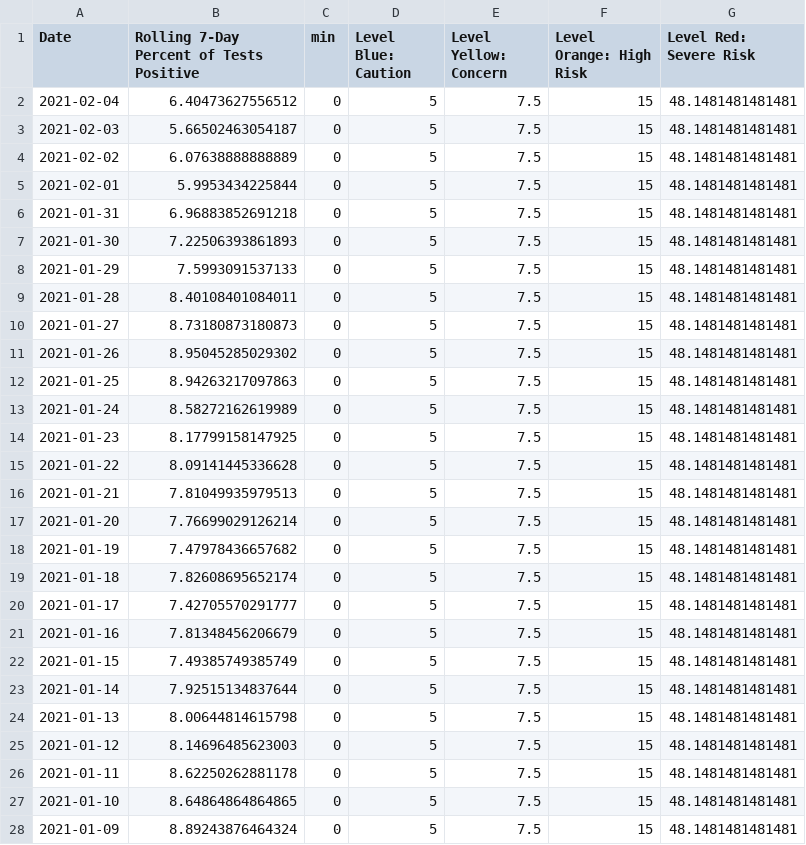
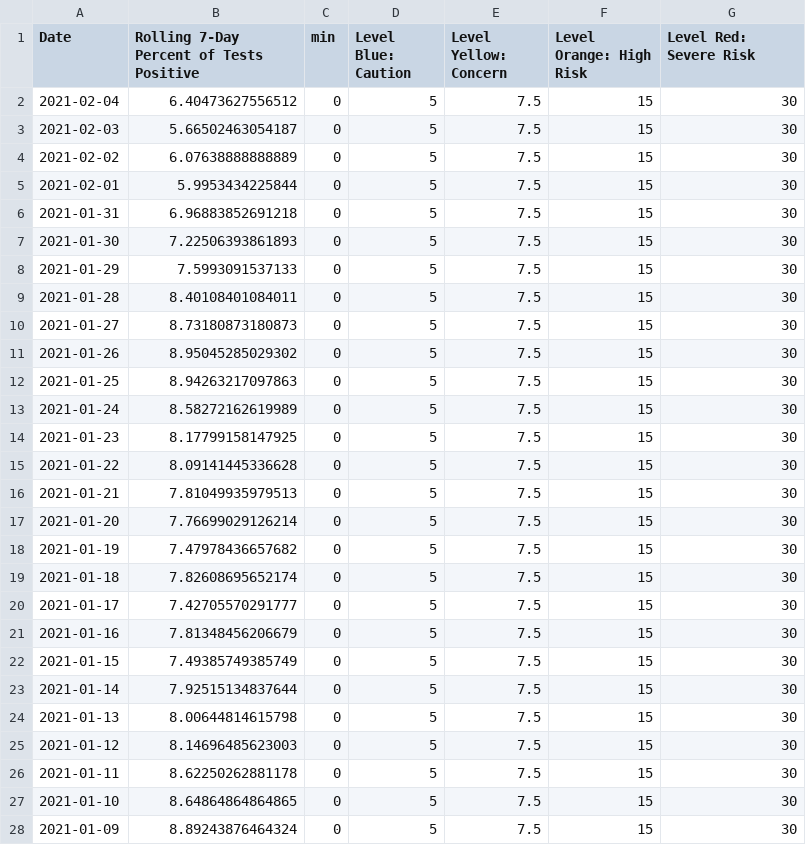
Before and after one commit to SCPHCovid19Data/scph_covid19, a CSV file: pon_pos_rate_8wk_eng.csv, drawn as a sheet; only a part is shown; the diff covers the shown part only.

```diff
--- a/pon_pos_rate_8wk_eng.csv
+++ b/pon_pos_rate_8wk_eng.csv
@@ -1,28 +1,28 @@
 "Date","Rolling 7-Day Percent of Tests Positive","min","Level Blue: Caution","Level Yellow: Concern","Level Orange: High Risk","Level Red: Severe Risk"
-2021-02-04,6.40473627556512,0,5,7.5,15,48.1481481481481
-2021-02-03,5.66502463054187,0,5,7.5,15,48.1481481481481
-2021-02-02,6.07638888888889,0,5,7.5,15,48.1481481481481
-2021-02-01,5.9953434225844,0,5,7.5,15,48.1481481481481
-2021-01-31,6.96883852691218,0,5,7.5,15,48.1481481481481
-2021-01-30,7.22506393861893,0,5,7.5,15,48.1481481481481
-2021-01-29,7.5993091537133,0,5,7.5,15,48.1481481481481
-2021-01-28,8.40108401084011,0,5,7.5,15,48.1481481481481
-2021-01-27,8.73180873180873,0,5,7.5,15,48.1481481481481
-2021-01-26,8.95045285029302,0,5,7.5,15,48.1481481481481
-2021-01-25,8.94263217097863,0,5,7.5,15,48.1481481481481
-2021-01-24,8.58272162619989,0,5,7.5,15,48.1481481481481
-2021-01-23,8.17799158147925,0,5,7.5,15,48.1481481481481
-2021-01-22,8.09141445336628,0,5,7.5,15,48.1481481481481
-2021-01-21,7.81049935979513,0,5,7.5,15,48.1481481481481
-2021-01-20,7.76699029126214,0,5,7.5,15,48.1481481481481
-2021-01-19,7.47978436657682,0,5,7.5,15,48.1481481481481
-2021-01-18,7.82608695652174,0,5,7.5,15,48.1481481481481
-2021-01-17,7.42705570291777,0,5,7.5,15,48.1481481481481
-2021-01-16,7.81348456206679,0,5,7.5,15,48.1481481481481
-2021-01-15,7.49385749385749,0,5,7.5,15,48.1481481481481
-2021-01-14,7.92515134837644,0,5,7.5,15,48.1481481481481
-2021-01-13,8.00644814615798,0,5,7.5,15,48.1481481481481
-2021-01-12,8.14696485623003,0,5,7.5,15,48.1481481481481
-2021-01-11,8.62250262881178,0,5,7.5,15,48.1481481481481
-2021-01-10,8.64864864864865,0,5,7.5,15,48.1481481481481
-2021-01-09,8.89243876464324,0,5,7.5,15,48.1481481481481
+2021-02-04,6.40473627556512,0,5,7.5,15,30
+2021-02-03,5.66502463054187,0,5,7.5,15,30
+2021-02-02,6.07638888888889,0,5,7.5,15,30
+2021-02-01,5.9953434225844,0,5,7.5,15,30
+2021-01-31,6.96883852691218,0,5,7.5,15,30
+2021-01-30,7.22506393861893,0,5,7.5,15,30
+2021-01-29,7.5993091537133,0,5,7.5,15,30
+2021-01-28,8.40108401084011,0,5,7.5,15,30
+2021-01-27,8.73180873180873,0,5,7.5,15,30
+2021-01-26,8.95045285029302,0,5,7.5,15,30
+2021-01-25,8.94263217097863,0,5,7.5,15,30
+2021-01-24,8.58272162619989,0,5,7.5,15,30
+2021-01-23,8.17799158147925,0,5,7.5,15,30
+2021-01-22,8.09141445336628,0,5,7.5,15,30
+2021-01-21,7.81049935979513,0,5,7.5,15,30
+2021-01-20,7.76699029126214,0,5,7.5,15,30
+2021-01-19,7.47978436657682,0,5,7.5,15,30
+2021-01-18,7.82608695652174,0,5,7.5,15,30
+2021-01-17,7.42705570291777,0,5,7.5,15,30
+2021-01-16,7.81348456206679,0,5,7.5,15,30
+2021-01-15,7.49385749385749,0,5,7.5,15,30
+2021-01-14,7.92515134837644,0,5,7.5,15,30
+2021-01-13,8.00644814615798,0,5,7.5,15,30
+2021-01-12,8.14696485623003,0,5,7.5,15,30
+2021-01-11,8.62250262881178,0,5,7.5,15,30
+2021-01-10,8.64864864864865,0,5,7.5,15,30
+2021-01-09,8.89243876464324,0,5,7.5,15,30
```
Also changed, not shown: 29 edited cells elsewhere in this file, pon_pos_rate_8wk_esp.csv, pon_pos_rate_hist_eng.csv, 1 other file.
